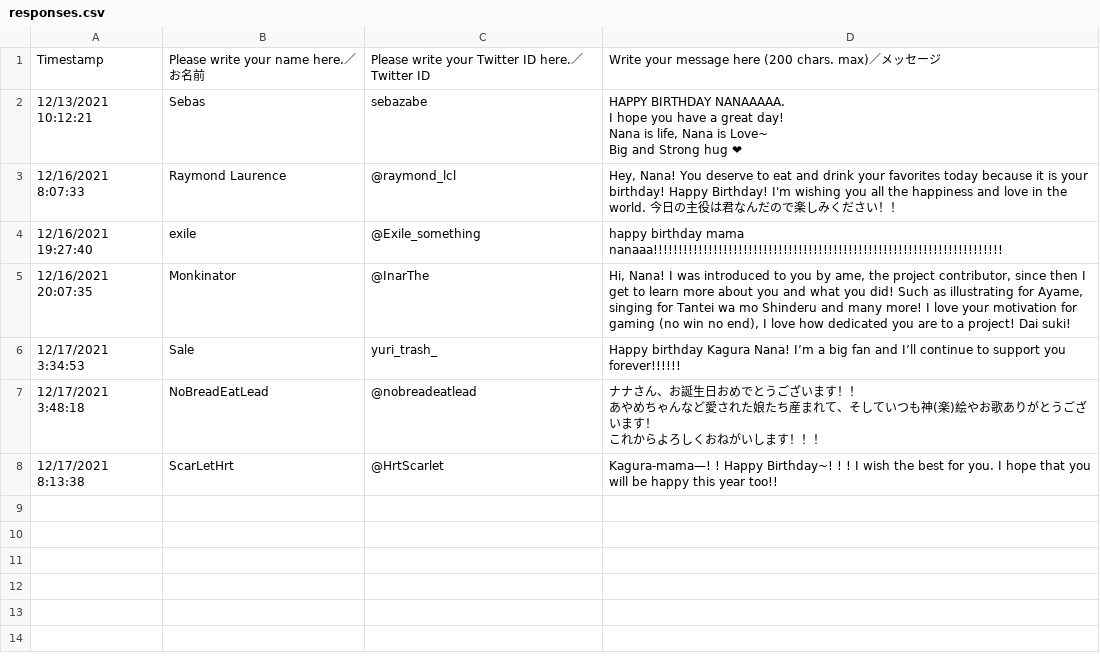
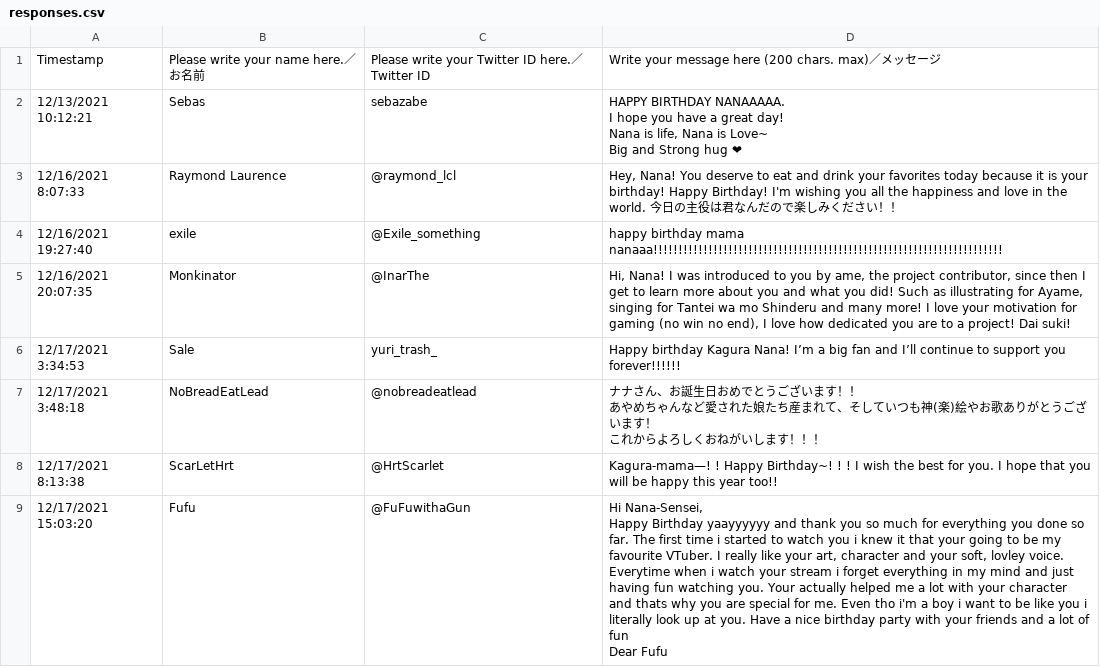
Before and after one commit to amedott/kaguranana2024bday, a CSV file: src/responses.csv, drawn as a sheet; ↵ is a line break in a cell; the diff names each change by its address in the sheet, - before the commit and + after, or states it on an @@ line.

Commit message:
update responses

```diff
--- a/src/responses.csv
+++ b/src/responses.csv
+row 9: 12/17/2021 15:03:20 | Fufu | @FuFuwithaGun | Hi Nana-Sensei, ↵ Happy Birthday yaayyyyyy and thank you so much for everything you done so far. The first time i started to watch you i knew it that your going to be my favourite VTuber. I really like your art, character and your soft, lovley voice. Everytime when i watch your stream i forget everything in my mind and just having fun watching you. Your actually helped me a lot with your character and thats why you are special for me. Even tho i'm a boy i want to be like you i literally look up at you. Have a nice birthday party with your friends and a lot of fun ↵ Dear Fufu
```
Also changed, not shown: 2 other files.
